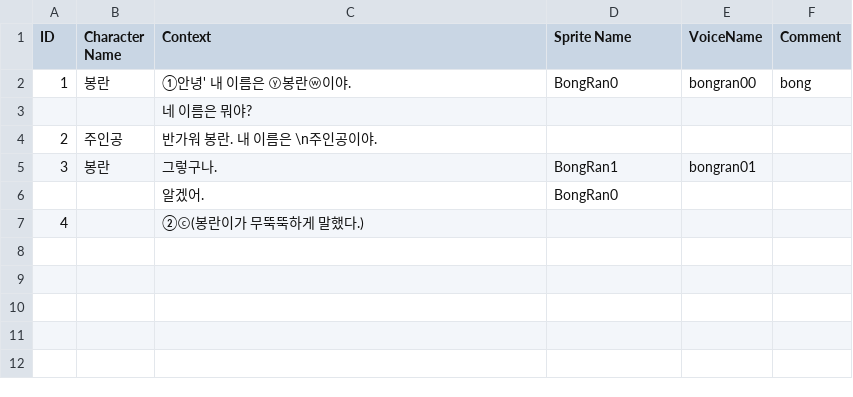
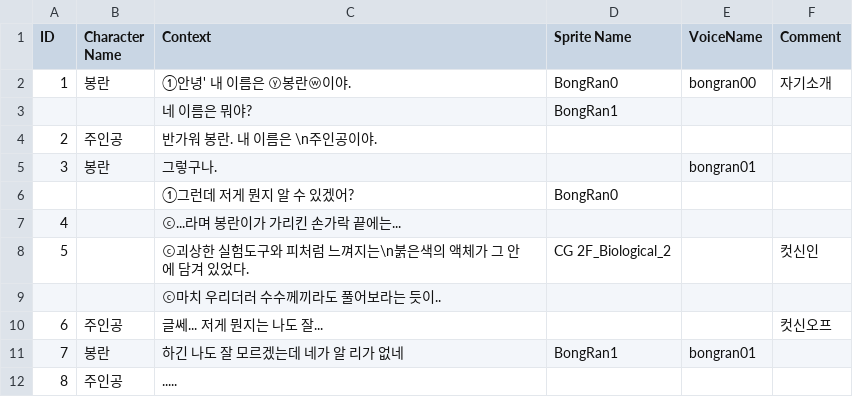
Before and after one commit to audals1/Dangan, a CSV file: Assets/Resources/prologue.csv, drawn as a sheet.

```diff
--- a/Assets/Resources/prologue.csv
+++ b/Assets/Resources/prologue.csv
@@ -1,7 +1,12 @@
 ID,Character Name,Context,Sprite Name,VoiceName,Comment
-1,봉란,①안녕' 내 이름은 ⓨ봉란ⓦ이야.,BongRan0,bongran00,bong
-,,네 이름은 뭐야?,,,
+1,봉란,①안녕' 내 이름은 ⓨ봉란ⓦ이야.,BongRan0,bongran00,자기소개
+,,네 이름은 뭐야?,BongRan1,,
 2,주인공,반가워 봉란. 내 이름은 \n주인공이야.,,,
-3,봉란,그렇구나.,BongRan1,bongran01,
-,,알겠어.,BongRan0,,
-4,,②ⓒ(봉란이가 무뚝뚝하게 말했다.),,,
+3,봉란,그렇구나.,,bongran01,
+,,①그런데 저게 뭔지 알 수 있겠어?,BongRan0,,
+4,,ⓒ...라며 봉란이가 가리킨 손가락 끝에는...,,,
+5,,ⓒ괴상한 실험도구와 피처럼 느껴지는\n붉은색의 액체가 그 안에 담겨 있었다.,CG 2F_Biological_2,,컷신인
+,,ⓒ마치 우리더러 수수께끼라도 풀어보라는 듯이..,,,
+6,주인공,글쎄... 저게 뭔지는 나도 잘...,,,컷신오프
+7,봉란,하긴 나도 잘 모르겠는데 네가 알 리가 없네,BongRan1,bongran01,
+8,주인공,.....,,,
```
Also changed, not shown: 6 other files.
